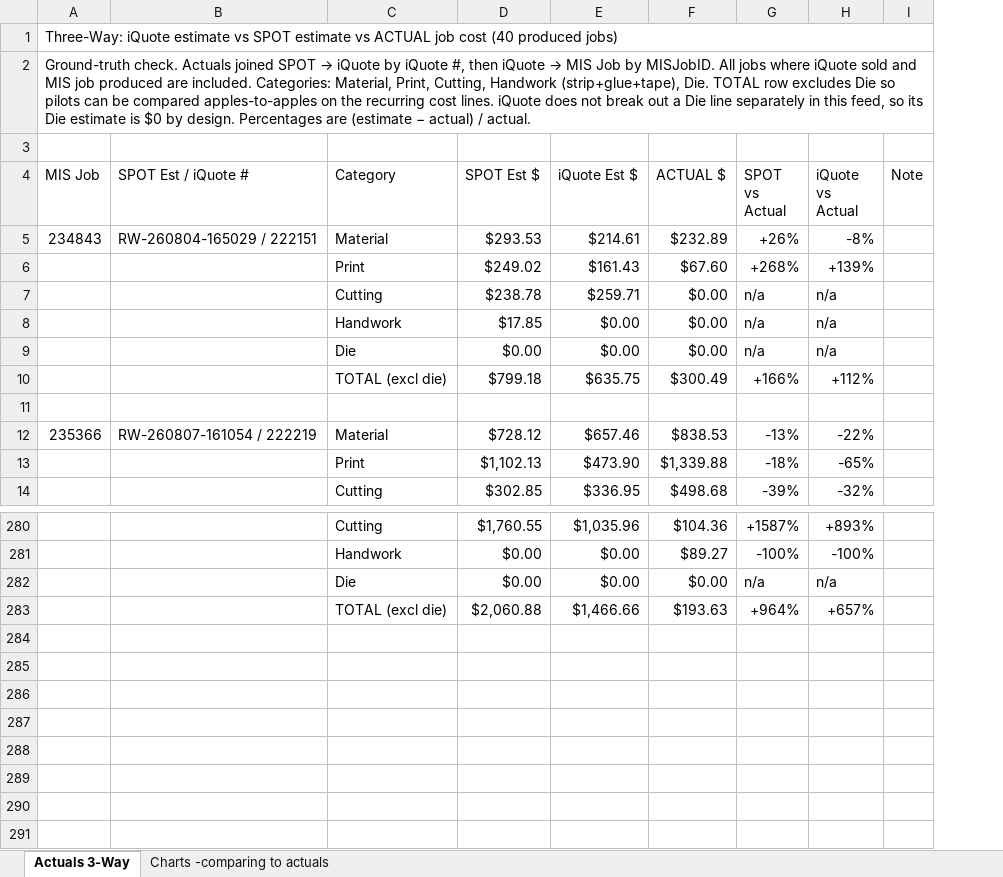
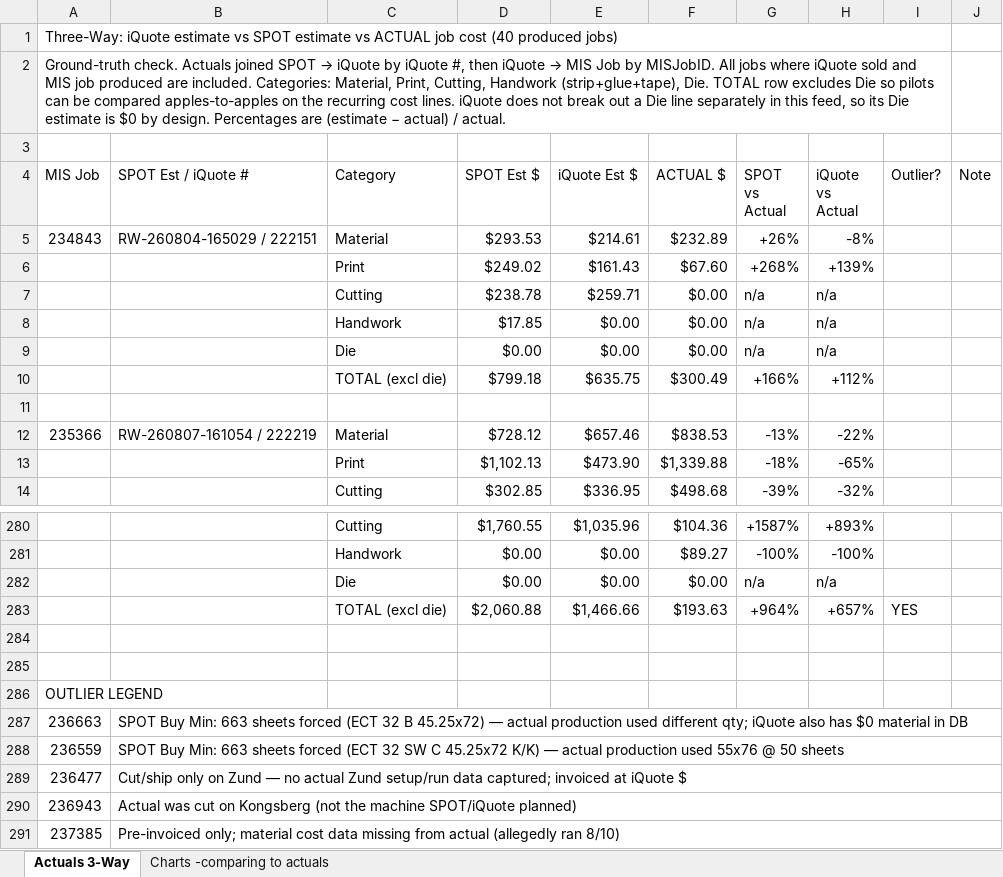
Before and after one commit to ariley-111/SPOT-Cloud-R2.0, an Excel workbook: frontend/public/SPOT_3way_analysis_40quotes.xlsx, sheet Actuals 3-Way, drawn as a sheet; only a part is shown, gaps mark what is left out; values as stored, in another font and other column widths than the file's, no cell formats; removed rows and columns are numbered as before the commit, all else as after; the diff names each change by its address in the sheet, - before the commit and + after, or states it on an @@ line.

```diff
--- a/frontend/public/SPOT_3way_analysis_40quotes.xlsx (sheet Actuals 3-Way)
+++ b/frontend/public/SPOT_3way_analysis_40quotes.xlsx (sheet Actuals 3-Way)
+column I (Outlier?), row 283: YES
-A1:I1 merged
+A1:I1 merged
-A2:I2 merged
+A2:I2 merged
+row 284: (empty)
+row 285: (empty)
+row 286: OUTLIER LEGEND
+row 287: 236663 | SPOT Buy Min: 663 sheets forced (ECT 32 B 45.25x72) — actual production used different qty; iQuote also has $0 material in DB
+row 288: 236559 | SPOT Buy Min: 663 sheets forced (ECT 32 SW C 45.25x72 K/K) — actual production used 55x76 @ 50 sheets
+row 289: 236477 | Cut/ship only on Zund — no actual Zund setup/run data captured; invoiced at iQuote $
+row 290: 236943 | Actual was cut on Kongsberg (not the machine SPOT/iQuote planned)
+row 291: 237385 | Pre-invoiced only; material cost data missing from actual (allegedly ran 8/10)
```
Also changed, not shown: sheet Charts -comparing to actuals, cell formats, charts or pictures.
